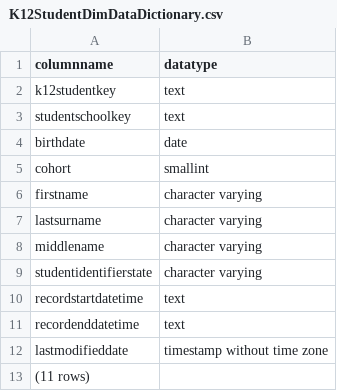
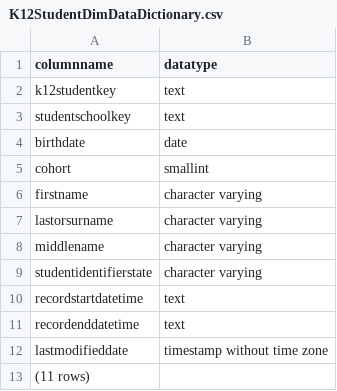
Before and after one commit to Ed-Fi-Exchange-OSS/Analytics-Middle-Tier-Contrib, a CSV file: CEDS Tests/testCases/results/PostgreSQL/K12StudentDimDataDictionary.csv, drawn as a sheet.

```diff
--- a/CEDS Tests/testCases/results/PostgreSQL/K12StudentDimDataDictionary.csv
+++ b/CEDS Tests/testCases/results/PostgreSQL/K12StudentDimDataDictionary.csv
@@ -6,3 +6,3 @@ cohort,smallint
 firstname,character varying
-lastsurname,character varying
+lastorsurname,character varying
 middlename,character varying
```
Also changed, not shown: CEDS Tests/testCases/results/MSSQL/IdeaStatusDimDataDictionary.csv, CEDS Tests/testCases/results/MSSQL/K12StudentDimDataDictionary.csv, 13 other files.
